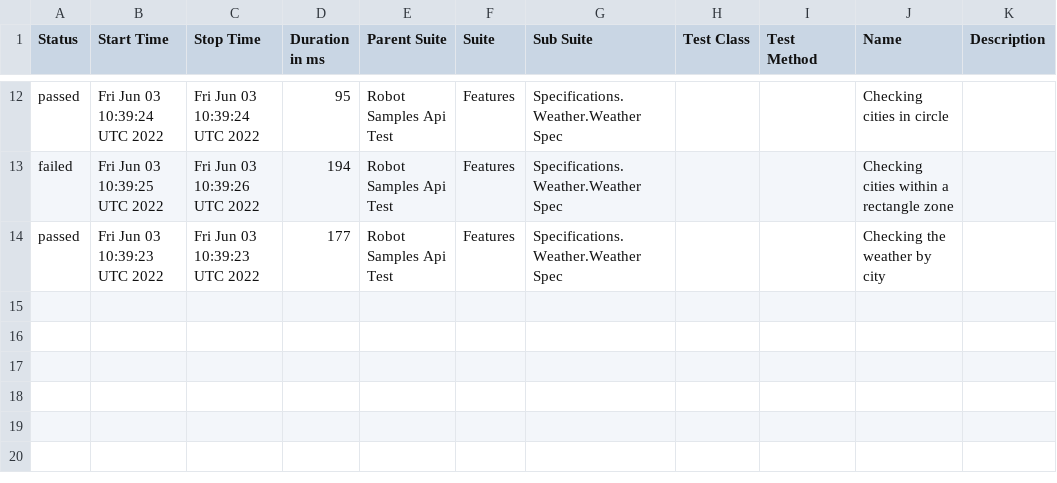
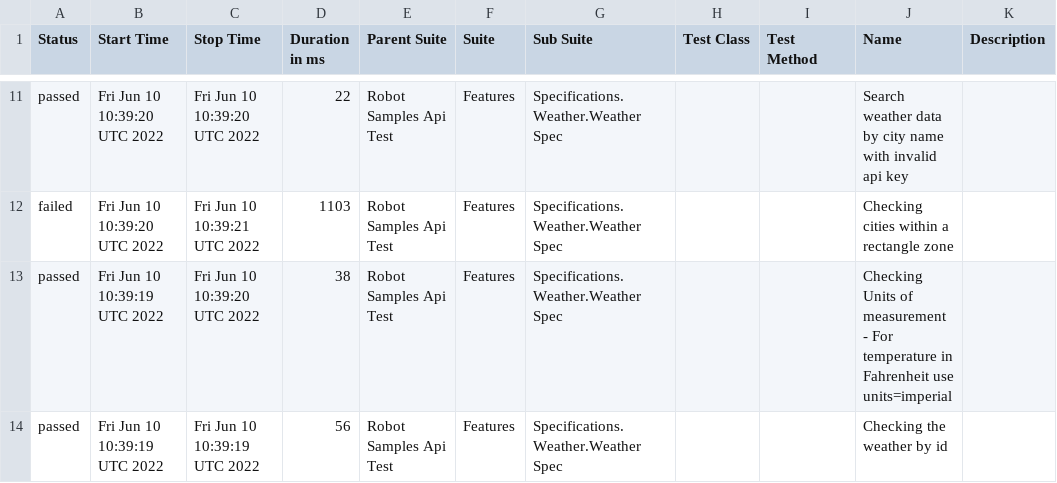
Before and after one commit to reinaldorossetti/robot_samples_api_test, a CSV file: allure-results/data/suites.csv, drawn as a sheet; only a part is shown, gaps mark what is left out; the diff covers the shown part only.

```diff
--- a/allure-results/data/suites.csv
+++ b/allure-results/data/suites.csv
@@ -12,3 +11,4 @@
-"passed","Fri Jun 03 10:39:24 UTC 2022","Fri Jun 03 10:39:24 UTC 2022","95","Robot Samples Api Test","Features","Specifications.Weather.Weather Spec","","","Checking cities in circle",""
-"failed","Fri Jun 03 10:39:25 UTC 2022","Fri Jun 03 10:39:26 UTC 2022","194","Robot Samples Api Test","Features","Specifications.Weather.Weather Spec","","","Checking cities within a rectangle zone",""
-"passed","Fri Jun 03 10:39:23 UTC 2022","Fri Jun 03 10:39:23 UTC 2022","177","Robot Samples Api Test","Features","Specifications.Weather.Weather Spec","","","Checking the weather by city",""
+"passed","Fri Jun 10 10:39:20 UTC 2022","Fri Jun 10 10:39:20 UTC 2022","22","Robot Samples Api Test","Features","Specifications.Weather.Weather Spec","","","Search weather data by city name with invalid api key",""
+"failed","Fri Jun 10 10:39:20 UTC 2022","Fri Jun 10 10:39:21 UTC 2022","1103","Robot Samples Api Test","Features","Specifications.Weather.Weather Spec","","","Checking cities within a rectangle zone",""
+"passed","Fri Jun 10 10:39:19 UTC 2022","Fri Jun 10 10:39:20 UTC 2022","38","Robot Samples Api Test","Features","Specifications.Weather.Weather Spec","","","Checking Units of measurement - For temperature in Fahrenheit use units=imperial",""
+"passed","Fri Jun 10 10:39:19 UTC 2022","Fri Jun 10 10:39:19 UTC 2022","56","Robot Samples Api Test","Features","Specifications.Weather.Weather Spec","","","Checking the weather by id",""
```
Also changed, not shown: 1 removed row and 35 edited cells elsewhere in this file, 28 other files.
